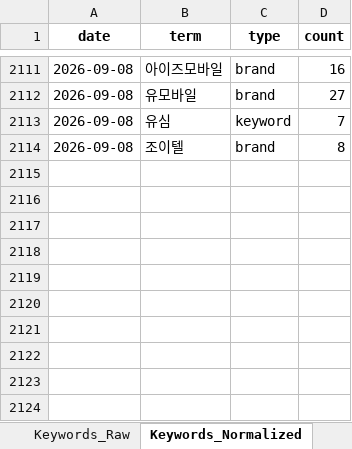
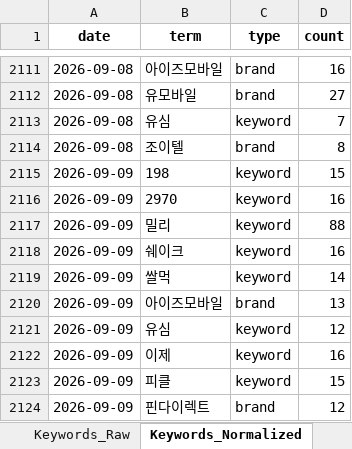
Before and after one commit to rodolfochoi911-lgtm/mvno-market-monitor, an Excel workbook: data/dashboard_history.xlsx, sheet Keywords_Normalized, drawn as a sheet; only a part is shown, gaps mark what is left out; values as stored, in another font and other column widths than the file's, no borders; the diff names each change by its address in the sheet, - before the commit and + after, or states it on an @@ line.

```diff
--- a/data/dashboard_history.xlsx (sheet Keywords_Normalized)
+++ b/data/dashboard_history.xlsx (sheet Keywords_Normalized)
+row 2115: 2026-09-09 | 198 | keyword | 15
+row 2116: 2026-09-09 | 2970 | keyword | 16
+row 2117: 2026-09-09 | 밀리 | keyword | 88
+row 2118: 2026-09-09 | 쉐이크 | keyword | 16
+row 2119: 2026-09-09 | 쌀먹 | keyword | 14
+row 2120: 2026-09-09 | 아이즈모바일 | brand | 13
+row 2121: 2026-09-09 | 유심 | keyword | 12
+row 2122: 2026-09-09 | 이제 | keyword | 16
+row 2123: 2026-09-09 | 피클 | keyword | 15
+row 2124: 2026-09-09 | 핀다이렉트 | brand | 12
```
Also changed, not shown: sheet Top_Posts, sheet Keyword_Spike, sheet Brand_Ranking, sheet Brand_SOV_Long, sheet Keywords_Raw, sheet Brand_SOV_Pivot, 3 more sheets.
